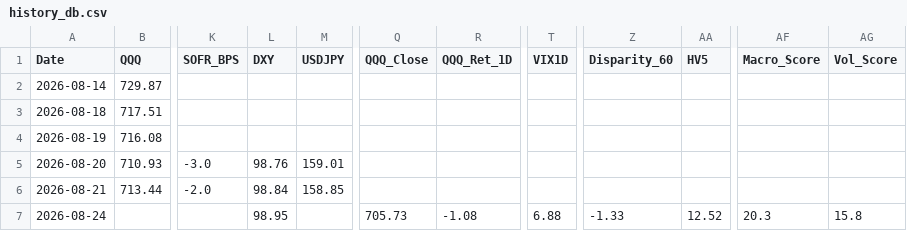
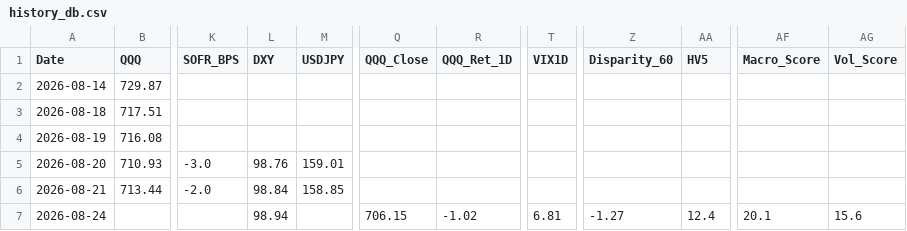
Before and after one commit to sherlocks0709-afk/Reader, a CSV file: history_db.csv, drawn as a sheet; only a part is shown, gaps mark what is left out; the diff names each change by its address in the sheet, - before the commit and + after, or states it on an @@ line.

```diff
--- a/history_db.csv
+++ b/history_db.csv
-L7 (DXY): 98.95
+L7 (DXY): 98.94
-Q7 (QQQ_Close): 705.73
+Q7 (QQQ_Close): 706.15
-R7 (QQQ_Ret_1D): -1.08
+R7 (QQQ_Ret_1D): -1.02
-T7 (VIX1D): 6.88
+T7 (VIX1D): 6.81
-Z7 (Disparity_60): -1.33
+Z7 (Disparity_60): -1.27
-AA7 (HV5): 12.52
+AA7 (HV5): 12.4
-AF7 (Macro_Score): 20.3
+AF7 (Macro_Score): 20.1
-AG7 (Vol_Score): 15.8
+AG7 (Vol_Score): 15.6
```
